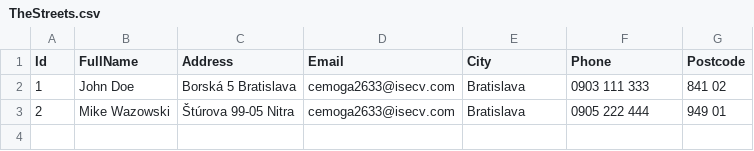
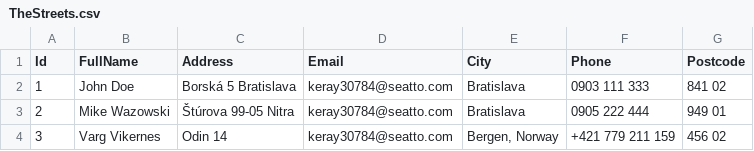
Before and after one commit to BrianTurza/CometBot, a CSV file: data/TheStreets.csv, drawn as a sheet; the diff names each change by its address in the sheet, - before the commit and + after, or states it on an @@ line.

```diff
--- a/data/TheStreets.csv
+++ b/data/TheStreets.csv
-D2:D3 (Email): cemoga2633@isecv.com
+D2:D3 (Email): keray30784@seatto.com
+row 4: 3 | Varg Vikernes | Odin 14 | keray30784@seatto.com | Bergen, Norway | +421 779 211 159 | 456 02
```
Also changed, not shown: 3 other files.
